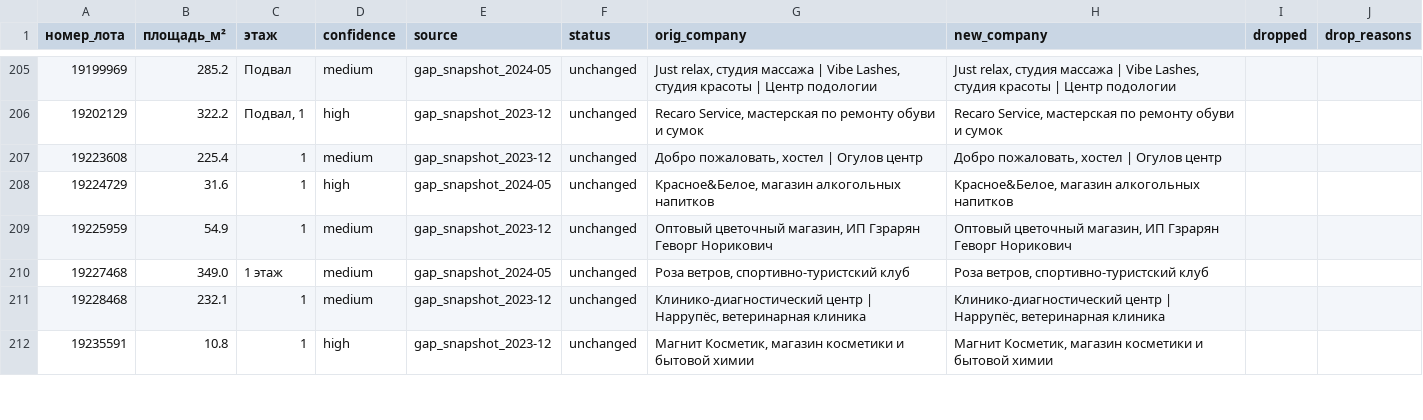
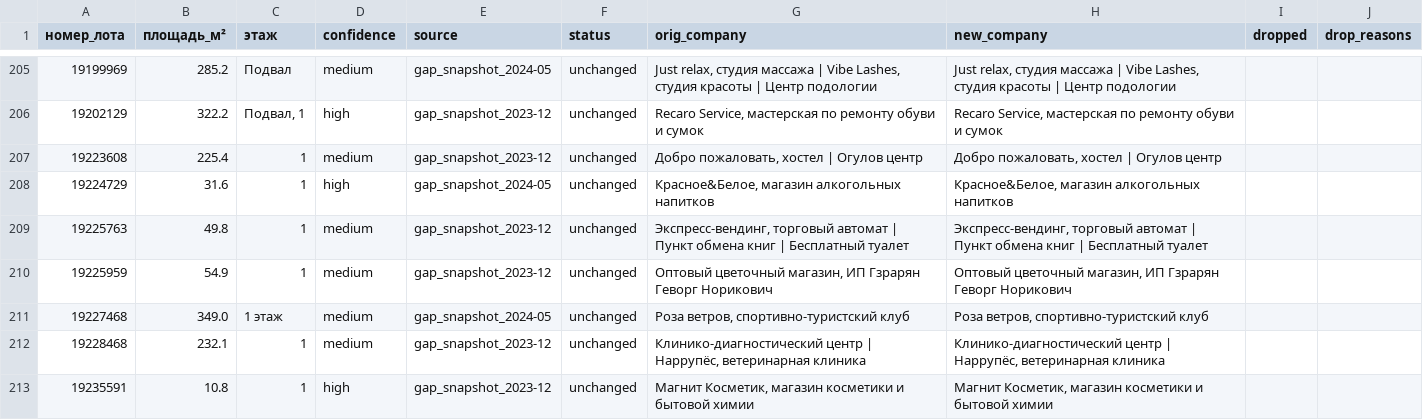
Before and after one commit to KseniaKar/realrobot, a CSV file: property_goals/matches/revalidation_report.csv, drawn as a sheet; only a part is shown, gaps mark what is left out; the diff covers the shown part only.

```diff
--- a/property_goals/matches/revalidation_report.csv
+++ b/property_goals/matches/revalidation_report.csv
@@ -208,2 +208,3 @@
 19224729,31.6,1,high,gap_snapshot_2024-05,unchanged,"Красное&Белое, магазин алкогольных напитков","Красное&Белое, магазин алкогольных напитков",,
+19225763,49.8,1,medium,gap_snapshot_2023-12,unchanged,"Экспресс-вендинг, торговый автомат | Пункт обмена книг | Бесплатный туалет","Экспресс-вендинг, торговый автомат | Пункт обмена книг | Бесплатный туалет",,
 19225959,54.9,1,medium,gap_snapshot_2023-12,unchanged,"Оптовый цветочный магазин, ИП Гзрарян Геворг Норикович","Оптовый цветочный магазин, ИП Гзрарян Геворг Норикович",,
```
Also changed, not shown: 9 added rows, 3 removed rows and 80 edited cells elsewhere in this file, property_goals/matches/gap_matches_report.csv, 4 other files.
